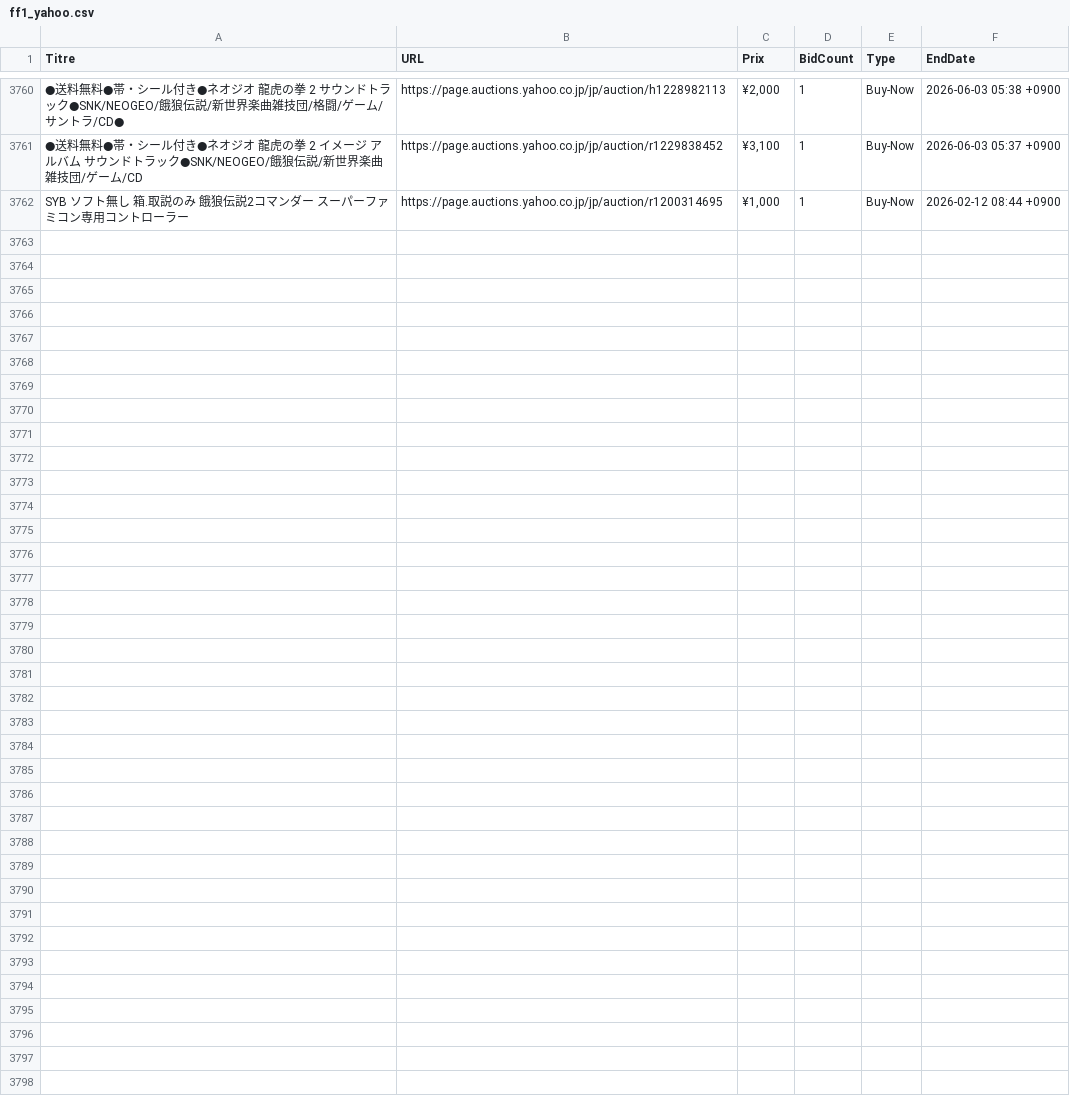
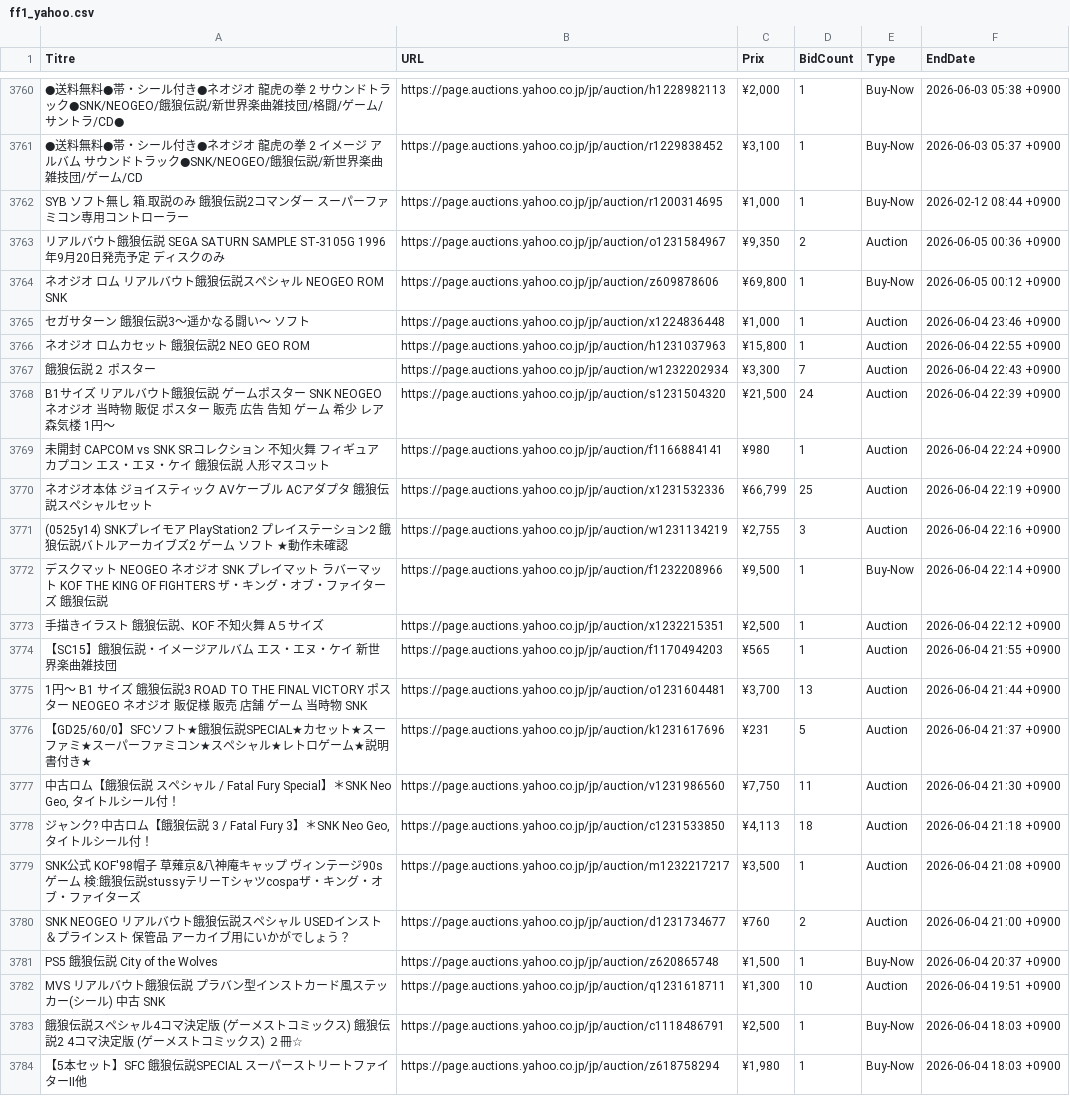
Before and after one commit to ltupin/stats-aes, a CSV file: data/raw/ff1_yahoo.csv, drawn as a sheet; only a part is shown, gaps mark what is left out; the diff names each change by its address in the sheet, - before the commit and + after, or states it on an @@ line.

```diff
--- a/data/raw/ff1_yahoo.csv
+++ b/data/raw/ff1_yahoo.csv
+row 3763: リアルバウト餓狼伝説 SEGA SATURN SAMPLE ST-3105G 1996年9月20日発売予定 ディスクのみ | https://page.auctions.yahoo.co.jp/jp/auction/o1231584967 | ¥9,350 | 2 | Auction | 2026-06-05 00:36 +0900
+row 3764: ネオジオ ロム リアルバウト餓狼伝説スペシャル NEOGEO ROM SNK | https://page.auctions.yahoo.co.jp/jp/auction/z609878606 | ¥69,800 | 1 | Buy-Now | 2026-06-05 00:12 +0900
+row 3765: セガサターン 餓狼伝説3～遥かなる闘い～ ソフト | https://page.auctions.yahoo.co.jp/jp/auction/x1224836448 | ¥1,000 | 1 | Auction | 2026-06-04 23:46 +0900
+row 3766: ネオジオ ロムカセット 餓狼伝説2 NEO GEO ROM | https://page.auctions.yahoo.co.jp/jp/auction/h1231037963 | ¥15,800 | 1 | Auction | 2026-06-04 22:55 +0900
+row 3767: 餓狼伝説２ ポスター | https://page.auctions.yahoo.co.jp/jp/auction/w1232202934 | ¥3,300 | 7 | Auction | 2026-06-04 22:43 +0900
+row 3768: B1サイズ リアルバウト餓狼伝説 ゲームポスター SNK NEOGEO ネオジオ 当時物 販促 ポスター 販売 広告 告知 ゲーム 希少 レア 森気楼 1円〜 | https://page.auctions.yahoo.co.jp/jp/auction/s1231504320 | ¥21,500 | 24 | Auction | 2026-06-04 22:39 +0900
+row 3769: 未開封 CAPCOM vs SNK SRコレクション 不知火舞 フィギュア カプコン エス・エヌ・ケイ 餓狼伝説 人形マスコット | https://page.auctions.yahoo.co.jp/jp/auction/f1166884141 | ¥980 | 1 | Auction | 2026-06-04 22:24 +0900
+row 3770: ネオジオ本体 ジョイスティック AVケーブル ACアダプタ 餓狼伝説スペシャルセット | https://page.auctions.yahoo.co.jp/jp/auction/x1231532336 | ¥66,799 | 25 | Auction | 2026-06-04 22:19 +0900
+row 3771: (0525y14) SNKプレイモア PlayStation2 プレイステーション2 餓狼伝説バトルアーカイブズ2 ゲーム ソフト ★動作未確認 | https://page.auctions.yahoo.co.jp/jp/auction/w1231134219 | ¥2,755 | 3 | Auction | 2026-06-04 22:16 +0900
+row 3772: デスクマット NEOGEO ネオジオ SNK プレイマット ラバーマット KOF THE KING OF FIGHTERS ザ・キング・オブ・ファイターズ 餓狼伝説 | https://page.auctions.yahoo.co.jp/jp/auction/f1232208966 | ¥9,500 | 1 | Buy-Now | 2026-06-04 22:14 +0900
+row 3773: 手描きイラスト 餓狼伝説、KOF 不知火舞 A５サイズ | https://page.auctions.yahoo.co.jp/jp/auction/x1232215351 | ¥2,500 | 1 | Auction | 2026-06-04 22:12 +0900
+row 3774: 【SC15】餓狼伝説・イメージアルバム エス・エヌ・ケイ 新世界楽曲雑技団 | https://page.auctions.yahoo.co.jp/jp/auction/f1170494203 | ¥565 | 1 | Auction | 2026-06-04 21:55 +0900
+row 3775: 1円〜 B1 サイズ 餓狼伝説3 ROAD TO THE FINAL VICTORY ポスター NEOGEO ネオジオ 販促様 販売 店舗 ゲーム 当時物 SNK | https://page.auctions.yahoo.co.jp/jp/auction/o1231604481 | ¥3,700 | 13 | Auction | 2026-06-04 21:44 +0900
+row 3776: 【GD25/60/0】SFCソフト★餓狼伝説SPECIAL★カセット★スーファミ★スーパーファミコン★スペシャル★レトロゲーム★説明書付き★ | https://page.auctions.yahoo.co.jp/jp/auction/k1231617696 | ¥231 | 5 | Auction | 2026-06-04 21:37 +0900
+row 3777: 中古ロム【餓狼伝説 スペシャル / Fatal Fury Special】＊SNK Neo Geo, タイトルシール付！ | https://page.auctions.yahoo.co.jp/jp/auction/v1231986560 | ¥7,750 | 11 | Auction | 2026-06-04 21:30 +0900
+row 3778: ジャンク? 中古ロム【餓狼伝説 3 / Fatal Fury 3】＊SNK Neo Geo, タイトルシール付！ | https://page.auctions.yahoo.co.jp/jp/auction/c1231533850 | ¥4,113 | 18 | Auction | 2026-06-04 21:18 +0900
+row 3779: SNK公式 KOF'98帽子 草薙京&八神庵キャップ ヴィンテージ90sゲーム 検:餓狼伝説stussyテリーTシャツcospaザ・キング・オブ・ファイターズ | https://page.auctions.yahoo.co.jp/jp/auction/m1232217217 | ¥3,500 | 1 | Auction | 2026-06-04 21:08 +0900
+row 3780: SNK NEOGEO リアルバウト餓狼伝説スペシャル USEDインスト＆プラインスト 保管品 アーカイブ用にいかがでしょう？ | https://page.auctions.yahoo.co.jp/jp/auction/d1231734677 | ¥760 | 2 | Auction | 2026-06-04 21:00 +0900
+row 3781: PS5 餓狼伝説 City of the Wolves | https://page.auctions.yahoo.co.jp/jp/auction/z620865748 | ¥1,500 | 1 | Buy-Now | 2026-06-04 20:37 +0900
+row 3782: MVS リアルバウト餓狼伝説 プラバン型インストカード風ステッカー(シール) 中古 SNK | https://page.auctions.yahoo.co.jp/jp/auction/q1231618711 | ¥1,300 | 10 | Auction | 2026-06-04 19:51 +0900
+row 3783: 餓狼伝説スペシャル4コマ決定版 (ゲーメストコミックス) 餓狼伝説2 4コマ決定版 (ゲーメストコミックス) ２冊☆ | https://page.auctions.yahoo.co.jp/jp/auction/c1118486791 | ¥2,500 | 1 | Buy-Now | 2026-06-04 18:03 +0900
+row 3784: 【5本セット】SFC 餓狼伝説SPECIAL スーパーストリートファイターII他 | https://page.auctions.yahoo.co.jp/jp/auction/z618758294 | ¥1,980 | 1 | Buy-Now | 2026-06-04 18:03 +0900
```
Also changed, not shown: data/raw/ff1_mercari.csv, data/raw/kof_mercari.csv, 35 other files.
